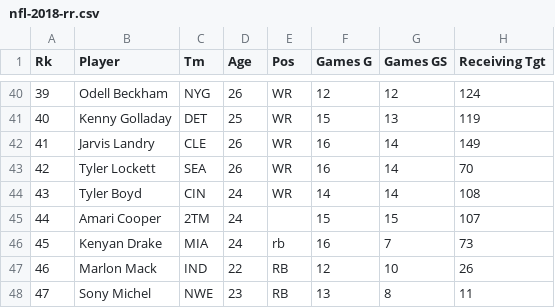
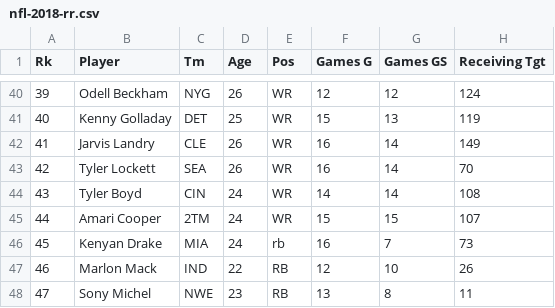
Before and after one commit to jyee11/NFL-Quarterback-Clustering, a CSV file: Data/nfl-2018-rr.csv, drawn as a sheet; only a part is shown, gaps mark what is left out; the diff names each change by its address in the sheet, - before the commit and + after, or states it on an @@ line.

```diff
--- a/Data/nfl-2018-rr.csv
+++ b/Data/nfl-2018-rr.csv
-E45 (Pos): (empty)
+E45 (Pos): WR
```
Also changed, not shown: 10 other files.
